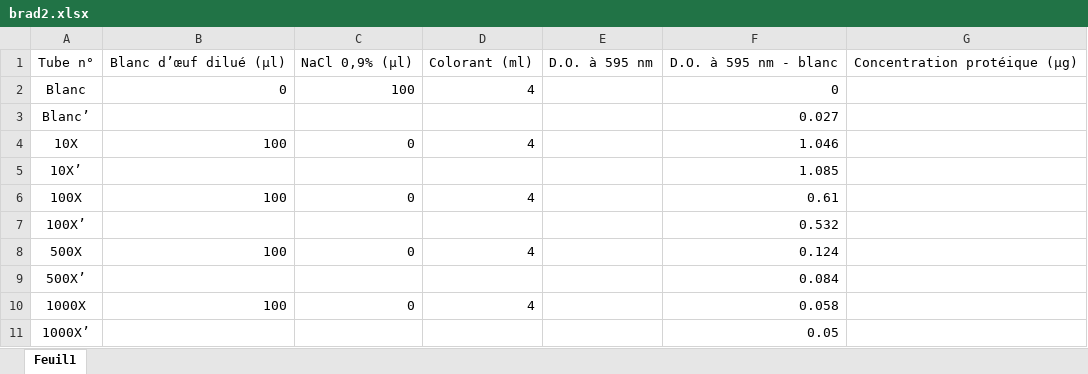
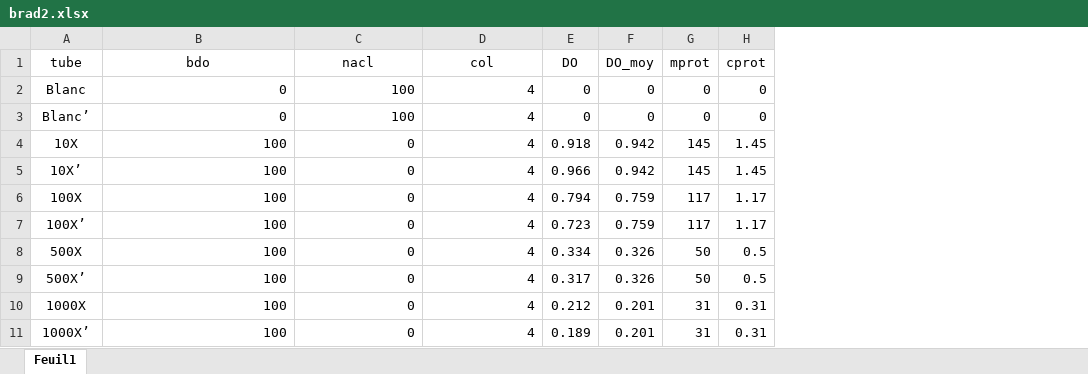
Before and after one commit to AstroTeamGG/TP-Bioch-BAB2-Q1, an Excel workbook: Excel/brad2.xlsx, sheet Feuil1, drawn as a sheet; values as stored, in another font and other column widths than the file's, no borders; removed rows and columns are numbered as before the commit, all else as after; the diff names each change by its address in the sheet, - before the commit and + after, or states it on an @@ line.

```diff
--- a/Excel/brad2.xlsx (sheet Feuil1)
+++ b/Excel/brad2.xlsx (sheet Feuil1)
-column E, empty
-column F, rows 2-11: 0 | 0.027 | 1.046 | 1.085 | 0.61 | 0.532 | 0.124 | 0.084 | 0.058 | 0.05
-column G, empty
+column E, rows 2-11: 0 | 0 | 0.918 | 0.966 | 0.794 | 0.723 | 0.334 | 0.317 | 0.212 | 0.189
+column F, rows 2-11: 0 | 0 | 0.942 | 0.942 | 0.759 | 0.759 | 0.326 | 0.326 | 0.201 | 0.201
+column G, rows 2-11: 0 | 0 | 145 | 145 | 117 | 117 | 50 | 50 | 31 | 31
+column H, rows 2-11: 0 | 0 | 1.45 | 1.45 | 1.17 | 1.17 | 0.5 | 0.5 | 0.31 | 0.31
-row 1: Tube n° | Blanc d’œuf dilué (µl) | NaCl 0,9% (µl) | Colorant (ml) | D.O. à 595 nm | D.O. à 595 nm - blanc | Concentration protéique (µg)
+row 1: tube | bdo | nacl | col | DO | DO_moy | mprot | cprot
-B3: (empty)
+B3: 0
-C3: (empty)
+C3: 100
-D3: (empty)
+D3: 4
-B5: (empty)
+B5: 100
-C5: (empty)
+C5: 0
-D5: (empty)
+D5: 4
-B7: (empty)
+B7: 100
-C7: (empty)
+C7: 0
-D7: (empty)
+D7: 4
-B9: (empty)
+B9: 100
-C9: (empty)
+C9: 0
-D9: (empty)
+D9: 4
-B11: (empty)
+B11: 100
-C11: (empty)
+C11: 0
-D11: (empty)
+D11: 4
```
Also changed, not shown: Excel/UV1.xlsx, Excel/brad1.xlsx, 5 other files.
